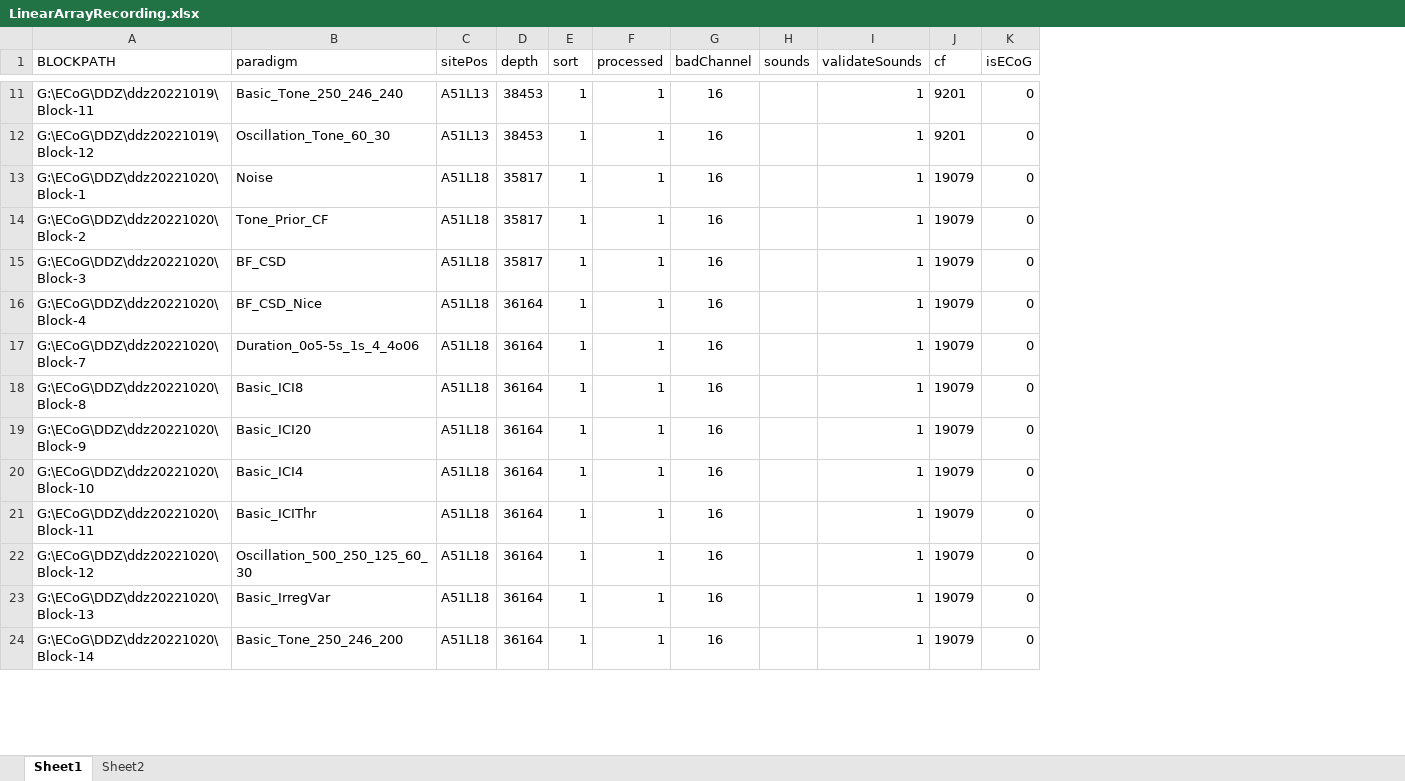
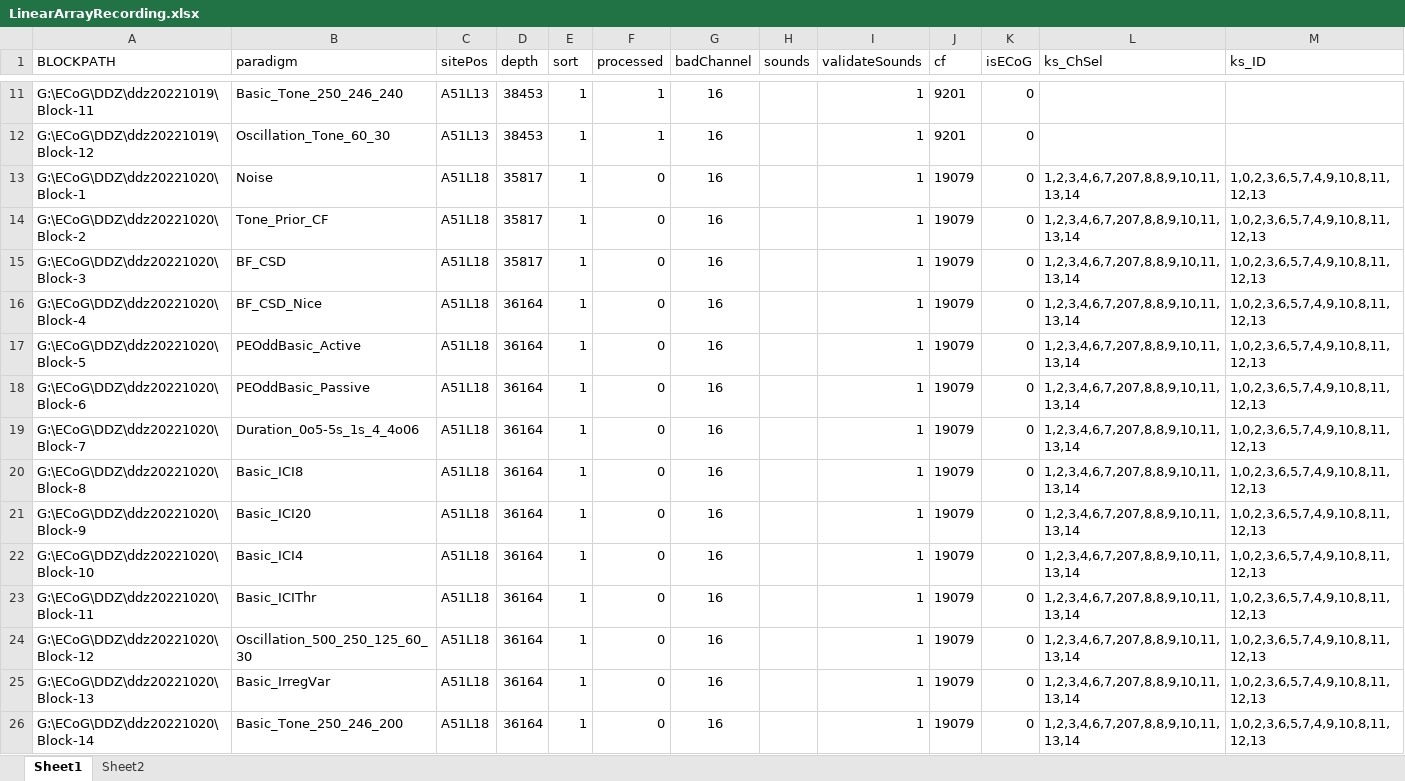
Before and after one commit to springZJU/MultiChanProcess, an Excel workbook: utils/LinearArrayRecording.xlsx, sheet Sheet1, drawn as a sheet; only a part is shown, gaps mark what is left out; values as stored, in another font and other column widths than the file's, no borders; addresses are those after the commit; the diff covers the shown part only; the diff names each change by its address in the sheet, - before the commit and + after, or states it on an @@ line.

```diff
--- a/utils/LinearArrayRecording.xlsx (sheet Sheet1)
+++ b/utils/LinearArrayRecording.xlsx (sheet Sheet1)
+column L (ks_ChSel), rows 13-16: all 1,2,3,4,6,7,207,8,8,9,10,11,13,14; rows 19-26: all 1,2,3,4,6,7,207,8,8,9,10,11,13,14
+column M (ks_ID), rows 13-16: all 1,0,2,3,6,5,7,4,9,10,8,11,12,13; rows 19-26: all 1,0,2,3,6,5,7,4,9,10,8,11,12,13
-F13:F16 (processed): 1
+F13:F16 (processed): 0
+row 17: G:\ECoG\DDZ\ddz20221020\Block-5 | PEOddBasic_Active | A51L18 | 36164 | 1 | 0 | 16 |  | 1 | 19079 | 0 | 1,2,3,4,6,7,207,8,8,9,10,11,13,14 | 1,0,2,3,6,5,7,4,9,10,8,11,12,13
+row 18: G:\ECoG\DDZ\ddz20221020\Block-6 | PEOddBasic_Passive | A51L18 | 36164 | 1 | 0 | 16 |  | 1 | 19079 | 0 | 1,2,3,4,6,7,207,8,8,9,10,11,13,14 | 1,0,2,3,6,5,7,4,9,10,8,11,12,13
-F19:F26 (processed): 1
+F19:F26 (processed): 0
```
Also changed, not shown: 14 added rows, 16 edited cells and cell formats elsewhere in this sheet, 5 other files.
